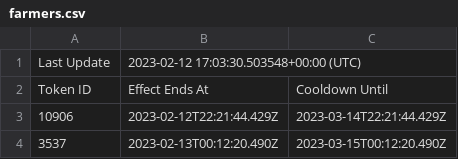
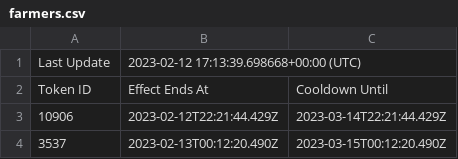
Before and after one commit to terryso/wolfgame_api, a CSV file: farmers.csv, drawn as a sheet; only a part is shown.

Commit message:
update csv

```diff
--- a/farmers.csv
+++ b/farmers.csv
@@ -1,2 +1,2 @@
-Last Update,2023-02-12 17:03:30.503548+00:00 (UTC),
+Last Update,2023-02-12 17:13:39.698668+00:00 (UTC),
 Token ID,Effect Ends At,Cooldown Until
```
